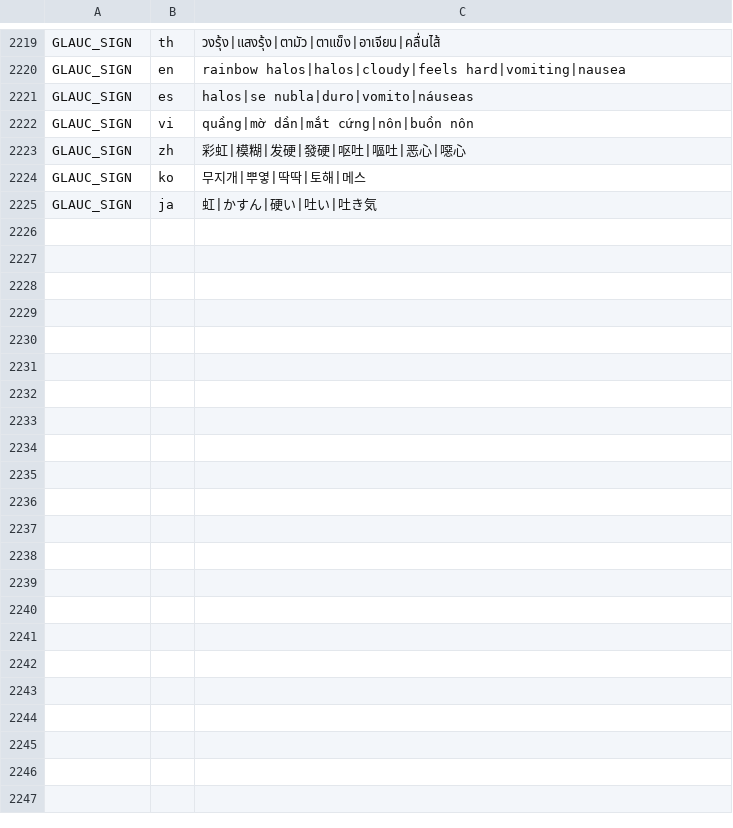
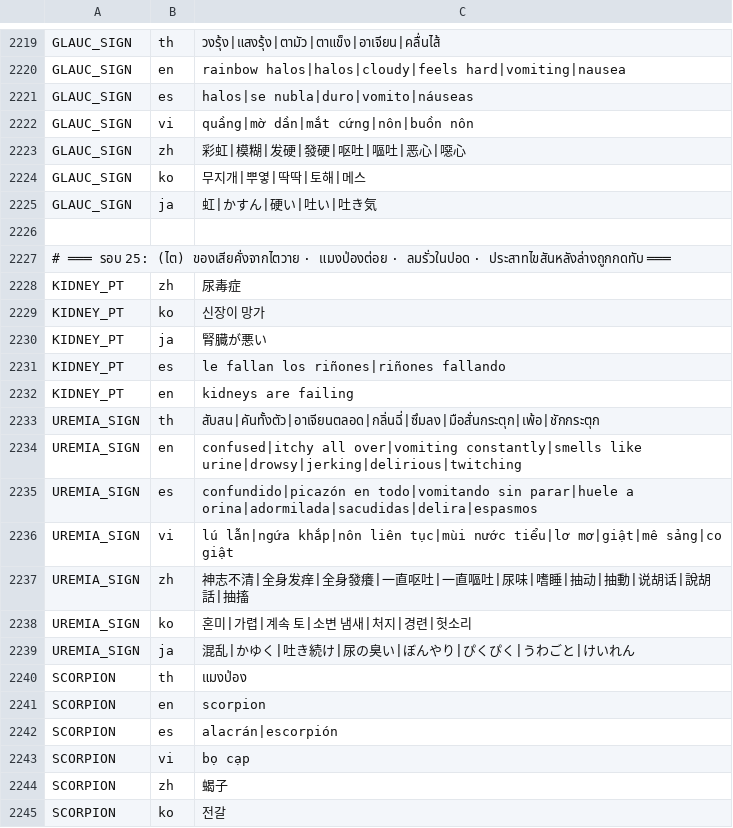
Before and after one commit to thekingdiadem/King-Diadem, a TSV file: core/frames_lexicon.tsv, drawn as a sheet; only a part is shown, gaps mark what is left out; the diff covers the shown part only.

```diff
--- a/core/frames_lexicon.tsv
+++ b/core/frames_lexicon.tsv
@@ -2225 +2225,21 @@ GLAUC_SIGN	ko	무지개|뿌옇|딱딱|토해|메스
 GLAUC_SIGN	ja	虹|かすん|硬い|吐い|吐き気
+
+# ═══ รอบ 25: (ไต) ของเสียคั่งจากไตวาย · แมงป่องต่อย · ลมรั่วในปอด · ประสาทไขสันหลังล่างถูกกดทับ ═══
+KIDNEY_PT	zh	尿毒症
+KIDNEY_PT	ko	신장이 망가
+KIDNEY_PT	ja	腎臓が悪い
+KIDNEY_PT	es	le fallan los riñones|riñones fallando
+KIDNEY_PT	en	kidneys are failing
+UREMIA_SIGN	th	สับสน|คันทั้งตัว|อาเจียนตลอด|กลิ่นฉี่|ซึมลง|มือสั่นกระตุก|เพ้อ|ชักกระตุก
+UREMIA_SIGN	en	confused|itchy all over|vomiting constantly|smells like urine|drowsy|jerking|delirious|twitching
+UREMIA_SIGN	es	confundido|picazón en todo|vomitando sin parar|huele a orina|adormilada|sacudidas|delira|espasmos
+UREMIA_SIGN	vi	lú lẫn|ngứa khắp|nôn liên tục|mùi nước tiểu|lơ mơ|giật|mê sảng|co giật
+UREMIA_SIGN	zh	神志不清|全身发痒|全身發癢|一直呕吐|一直嘔吐|尿味|嗜睡|抽动|抽動|说胡话|說胡話|抽搐
+UREMIA_SIGN	ko	혼미|가렵|계속 토|소변 냄새|처지|경련|헛소리
+UREMIA_SIGN	ja	混乱|かゆく|吐き続け|尿の臭い|ぼんやり|ぴくぴく|うわごと|けいれん
+SCORPION	th	แมงป่อง
+SCORPION	en	scorpion
+SCORPION	es	alacrán|escorpión
+SCORPION	vi	bọ cạp
+SCORPION	zh	蝎子
+SCORPION	ko	전갈
```
Also changed, not shown: 36 added rows elsewhere in this file, 3 other files.
